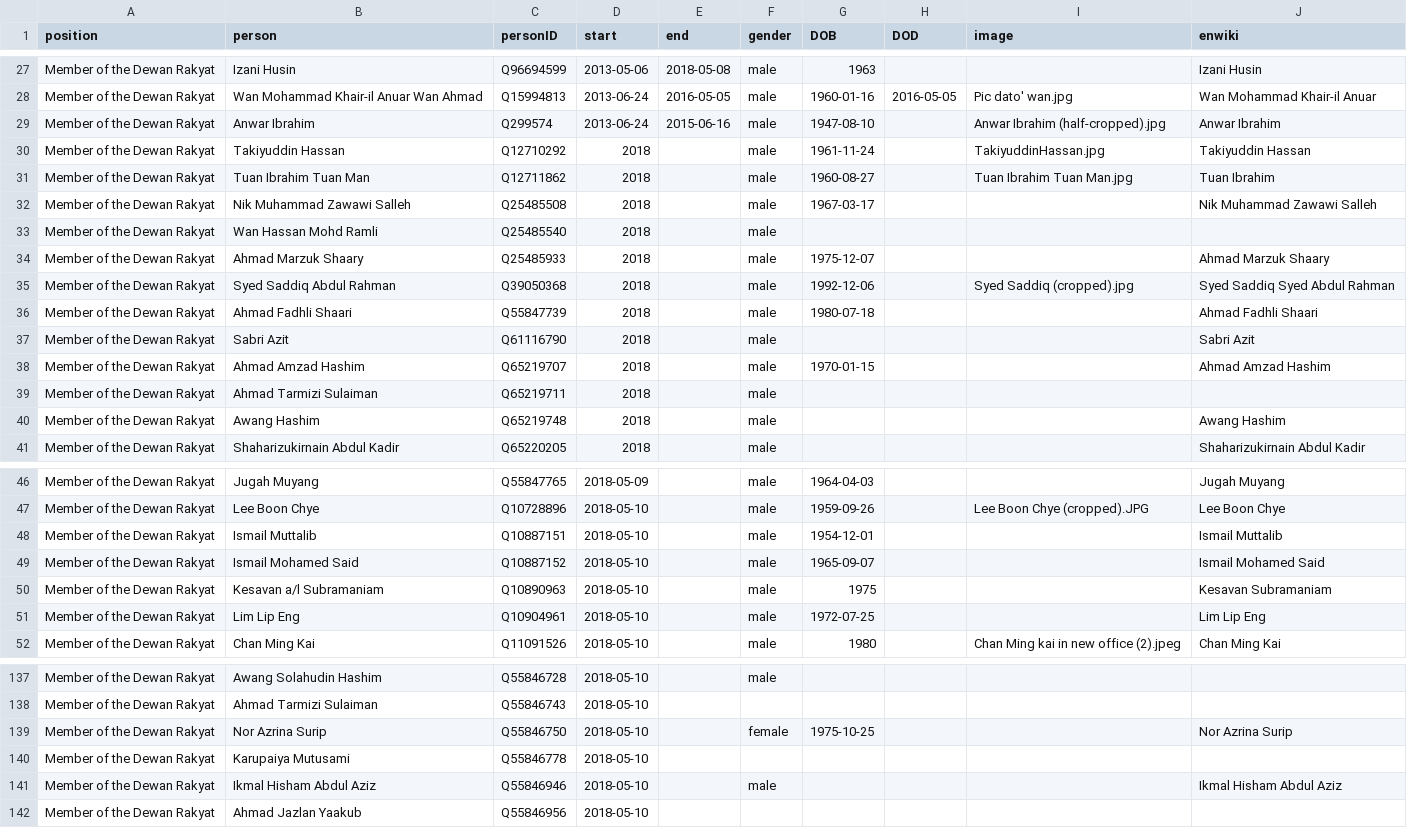
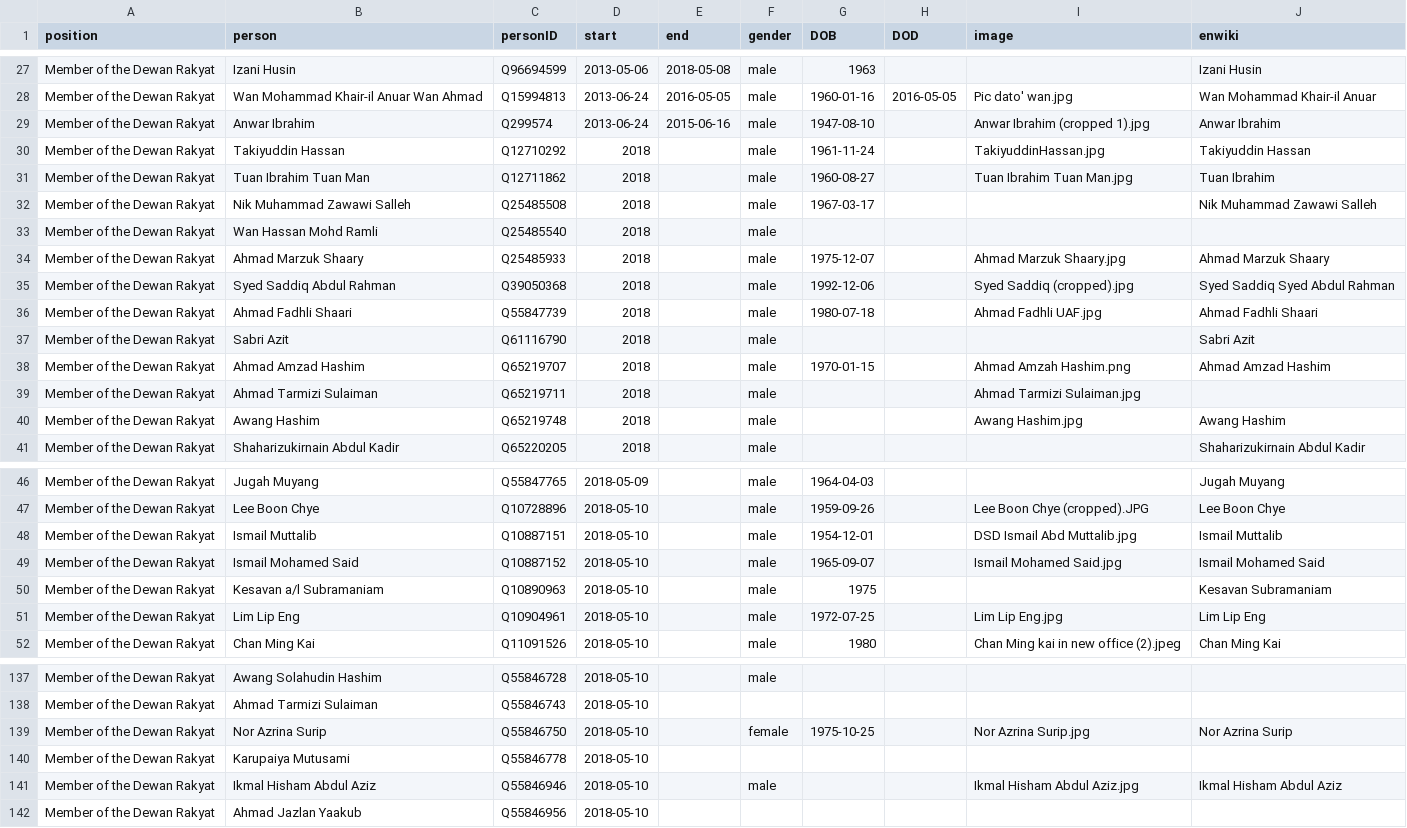
Before and after one commit to every-politician-scrapers/malaysia-ministers, a CSV file: html/legislators.csv, drawn as a sheet; only a part is shown, gaps mark what is left out; the diff covers the shown part only.

```diff
--- a/html/legislators.csv
+++ b/html/legislators.csv
@@ -28,3 +28,3 @@ Member of the Dewan Rakyat,Izani Husin,Q96694599,2013-05-06,2018-05-08,male,1963
 Member of the Dewan Rakyat,Wan Mohammad Khair-il Anuar Wan Ahmad,Q15994813,2013-06-24,2016-05-05,male,1960-01-16,2016-05-05,Pic dato' wan.jpg,Wan Mohammad Khair-il Anuar
-Member of the Dewan Rakyat,Anwar Ibrahim,Q299574,2013-06-24,2015-06-16,male,1947-08-10,,Anwar Ibrahim (half-cropped).jpg,Anwar Ibrahim
+Member of the Dewan Rakyat,Anwar Ibrahim,Q299574,2013-06-24,2015-06-16,male,1947-08-10,,Anwar Ibrahim (cropped 1).jpg,Anwar Ibrahim
 Member of the Dewan Rakyat,Takiyuddin Hassan,Q12710292,2018,,male,1961-11-24,,TakiyuddinHassan.jpg,Takiyuddin Hassan
@@ -33,9 +33,9 @@ Member of the Dewan Rakyat,Nik Muhammad Zawawi Salleh,Q25485508,2018,,male,1967-
 Member of the Dewan Rakyat,Wan Hassan Mohd Ramli,Q25485540,2018,,male,,,,
-Member of the Dewan Rakyat,Ahmad Marzuk Shaary,Q25485933,2018,,male,1975-12-07,,,Ahmad Marzuk Shaary
+Member of the Dewan Rakyat,Ahmad Marzuk Shaary,Q25485933,2018,,male,1975-12-07,,Ahmad Marzuk Shaary.jpg,Ahmad Marzuk Shaary
 Member of the Dewan Rakyat,Syed Saddiq Abdul Rahman,Q39050368,2018,,male,1992-12-06,,Syed Saddiq (cropped).jpg,Syed Saddiq Syed Abdul Rahman
-Member of the Dewan Rakyat,Ahmad Fadhli Shaari,Q55847739,2018,,male,1980-07-18,,,Ahmad Fadhli Shaari
+Member of the Dewan Rakyat,Ahmad Fadhli Shaari,Q55847739,2018,,male,1980-07-18,,Ahmad Fadhli UAF.jpg,Ahmad Fadhli Shaari
 Member of the Dewan Rakyat,Sabri Azit,Q61116790,2018,,male,,,,Sabri Azit
-Member of the Dewan Rakyat,Ahmad Amzad Hashim,Q65219707,2018,,male,1970-01-15,,,Ahmad Amzad Hashim
-Member of the Dewan Rakyat,Ahmad Tarmizi Sulaiman,Q65219711,2018,,male,,,,
-Member of the Dewan Rakyat,Awang Hashim,Q65219748,2018,,male,,,,Awang Hashim
+Member of the Dewan Rakyat,Ahmad Amzad Hashim,Q65219707,2018,,male,1970-01-15,,Ahmad Amzah Hashim.png,Ahmad Amzad Hashim
+Member of the Dewan Rakyat,Ahmad Tarmizi Sulaiman,Q65219711,2018,,male,,,Ahmad Tarmizi Sulaiman.jpg,
+Member of the Dewan Rakyat,Awang Hashim,Q65219748,2018,,male,,,Awang Hashim.jpg,Awang Hashim
 Member of the Dewan Rakyat,Shaharizukirnain Abdul Kadir,Q65220205,2018,,male,,,,Shaharizukirnain Abdul Kadir
@@ -47,6 +47,6 @@ Member of the Dewan Rakyat,Jugah Muyang,Q55847765,2018-05-09,,male,1964-04-03,,,
 Member of the Dewan Rakyat,Lee Boon Chye,Q10728896,2018-05-10,,male,1959-09-26,,Lee Boon Chye (cropped).JPG,Lee Boon Chye
-Member of the Dewan Rakyat,Ismail Muttalib,Q10887151,2018-05-10,,male,1954-12-01,,,Ismail Muttalib
-Member of the Dewan Rakyat,Ismail Mohamed Said,Q10887152,2018-05-10,,male,1965-09-07,,,Ismail Mohamed Said
+Member of the Dewan Rakyat,Ismail Muttalib,Q10887151,2018-05-10,,male,1954-12-01,,DSD Ismail Abd Muttalib.jpg,Ismail Muttalib
+Member of the Dewan Rakyat,Ismail Mohamed Said,Q10887152,2018-05-10,,male,1965-09-07,,Ismail Mohamed Said.jpg,Ismail Mohamed Said
 Member of the Dewan Rakyat,Kesavan a/l Subramaniam,Q10890963,2018-05-10,,male,1975,,,Kesavan Subramaniam
-Member of the Dewan Rakyat,Lim Lip Eng,Q10904961,2018-05-10,,male,1972-07-25,,,Lim Lip Eng
+Member of the Dewan Rakyat,Lim Lip Eng,Q10904961,2018-05-10,,male,1972-07-25,,Lim Lip Eng.jpg,Lim Lip Eng
 Member of the Dewan Rakyat,Chan Ming Kai,Q11091526,2018-05-10,,male,1980,,Chan Ming kai in new office (2).jpeg,Chan Ming Kai
@@ -138,5 +138,5 @@ Member of the Dewan Rakyat,Awang Solahudin Hashim,Q55846728,2018-05-10,,male,,,,
 Member of the Dewan Rakyat,Ahmad Tarmizi Sulaiman,Q55846743,2018-05-10,,,,,,
-Member of the Dewan Rakyat,Nor Azrina Surip,Q55846750,2018-05-10,,female,1975-10-25,,,Nor Azrina Surip
+Member of the Dewan Rakyat,Nor Azrina Surip,Q55846750,2018-05-10,,female,1975-10-25,,Nor Azrina Surip.jpg,Nor Azrina Surip
 Member of the Dewan Rakyat,Karupaiya Mutusami,Q55846778,2018-05-10,,,,,,
-Member of the Dewan Rakyat,Ikmal Hisham Abdul Aziz,Q55846946,2018-05-10,,male,,,,Ikmal Hisham Abdul Aziz
+Member of the Dewan Rakyat,Ikmal Hisham Abdul Aziz,Q55846946,2018-05-10,,male,,,Ikmal Hisham Abdul Aziz.jpg,Ikmal Hisham Abdul Aziz
 Member of the Dewan Rakyat,Ahmad Jazlan Yaakub,Q55846956,2018-05-10,,,,,,
```
Also changed, not shown: 21 edited cells elsewhere in this file, html/current.csv, html/holders21.csv.
